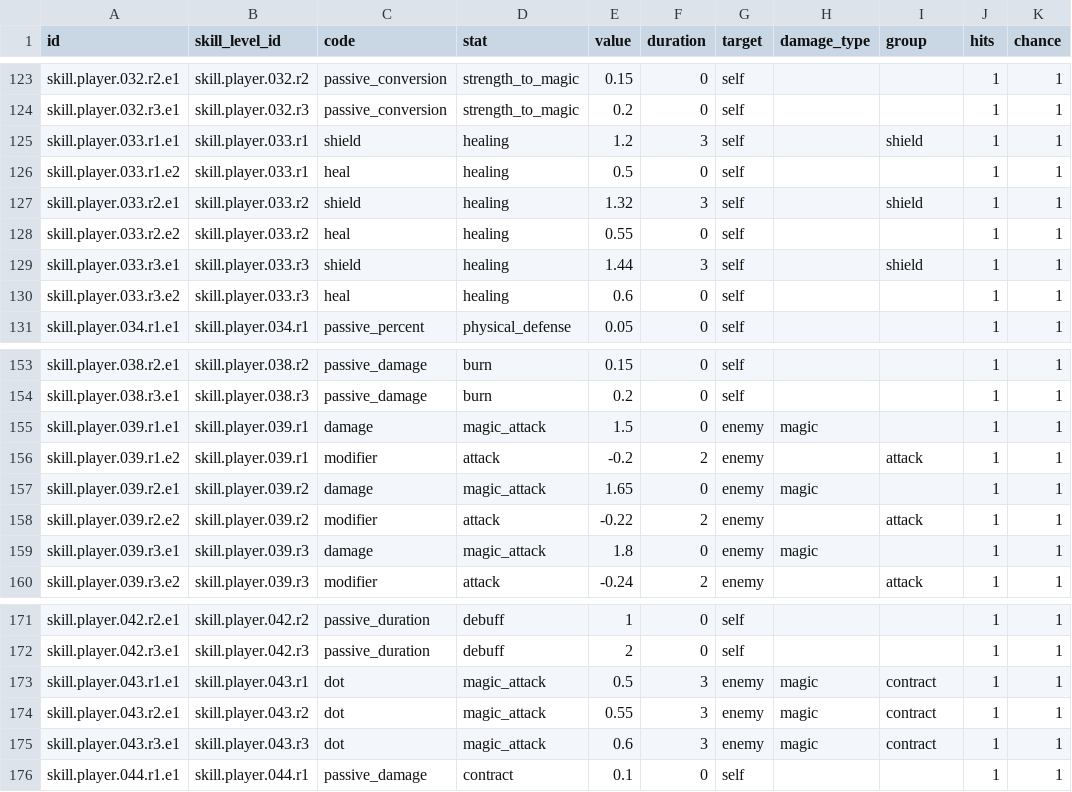
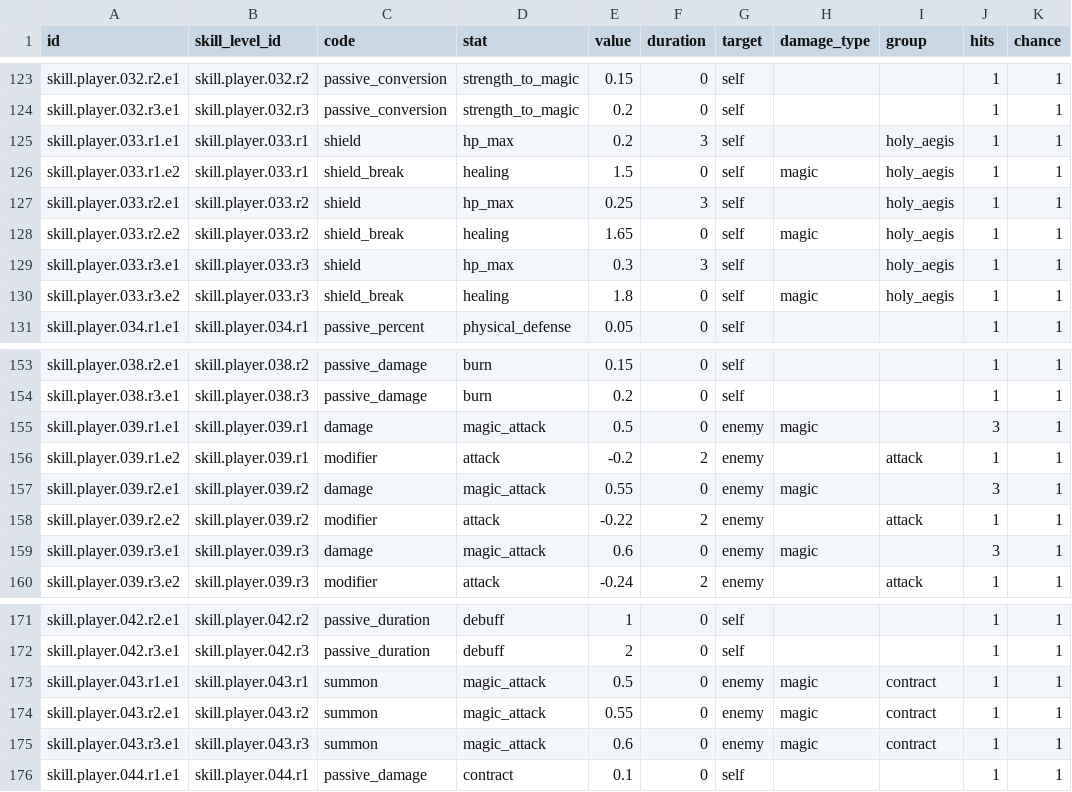
Before and after one commit to TangerineSpecter/O-Doc, a CSV file: docs/data/combat/skill_effects.csv, drawn as a sheet; only a part is shown, gaps mark what is left out.

```diff
--- a/docs/data/combat/skill_effects.csv
+++ b/docs/data/combat/skill_effects.csv
@@ -124,8 +124,8 @@ skill.player.032.r2.e1,skill.player.032.r2,passive_conversion,strength_to_magic,
 skill.player.032.r3.e1,skill.player.032.r3,passive_conversion,strength_to_magic,0.2,0,self,,,1,1
-skill.player.033.r1.e1,skill.player.033.r1,shield,healing,1.2,3,self,,shield,1,1
-skill.player.033.r1.e2,skill.player.033.r1,heal,healing,0.5,0,self,,,1,1
-skill.player.033.r2.e1,skill.player.033.r2,shield,healing,1.32,3,self,,shield,1,1
-skill.player.033.r2.e2,skill.player.033.r2,heal,healing,0.55,0,self,,,1,1
-skill.player.033.r3.e1,skill.player.033.r3,shield,healing,1.44,3,self,,shield,1,1
-skill.player.033.r3.e2,skill.player.033.r3,heal,healing,0.6,0,self,,,1,1
+skill.player.033.r1.e1,skill.player.033.r1,shield,hp_max,0.2,3,self,,holy_aegis,1,1
+skill.player.033.r1.e2,skill.player.033.r1,shield_break,healing,1.5,0,self,magic,holy_aegis,1,1
+skill.player.033.r2.e1,skill.player.033.r2,shield,hp_max,0.25,3,self,,holy_aegis,1,1
+skill.player.033.r2.e2,skill.player.033.r2,shield_break,healing,1.65,0,self,magic,holy_aegis,1,1
+skill.player.033.r3.e1,skill.player.033.r3,shield,hp_max,0.3,3,self,,holy_aegis,1,1
+skill.player.033.r3.e2,skill.player.033.r3,shield_break,healing,1.8,0,self,magic,holy_aegis,1,1
 skill.player.034.r1.e1,skill.player.034.r1,passive_percent,physical_defense,0.05,0,self,,,1,1
@@ -154,7 +154,7 @@ skill.player.038.r2.e1,skill.player.038.r2,passive_damage,burn,0.15,0,self,,,1,1
 skill.player.038.r3.e1,skill.player.038.r3,passive_damage,burn,0.2,0,self,,,1,1
-skill.player.039.r1.e1,skill.player.039.r1,damage,magic_attack,1.5,0,enemy,magic,,1,1
+skill.player.039.r1.e1,skill.player.039.r1,damage,magic_attack,0.5,0,enemy,magic,,3,1
 skill.player.039.r1.e2,skill.player.039.r1,modifier,attack,-0.2,2,enemy,,attack,1,1
-skill.player.039.r2.e1,skill.player.039.r2,damage,magic_attack,1.65,0,enemy,magic,,1,1
+skill.player.039.r2.e1,skill.player.039.r2,damage,magic_attack,0.55,0,enemy,magic,,3,1
 skill.player.039.r2.e2,skill.player.039.r2,modifier,attack,-0.22,2,enemy,,attack,1,1
-skill.player.039.r3.e1,skill.player.039.r3,damage,magic_attack,1.8,0,enemy,magic,,1,1
+skill.player.039.r3.e1,skill.player.039.r3,damage,magic_attack,0.6,0,enemy,magic,,3,1
 skill.player.039.r3.e2,skill.player.039.r3,modifier,attack,-0.24,2,enemy,,attack,1,1
@@ -172,5 +172,5 @@ skill.player.042.r2.e1,skill.player.042.r2,passive_duration,debuff,1,0,self,,,1,
 skill.player.042.r3.e1,skill.player.042.r3,passive_duration,debuff,2,0,self,,,1,1
-skill.player.043.r1.e1,skill.player.043.r1,dot,magic_attack,0.5,3,enemy,magic,contract,1,1
-skill.player.043.r2.e1,skill.player.043.r2,dot,magic_attack,0.55,3,enemy,magic,contract,1,1
-skill.player.043.r3.e1,skill.player.043.r3,dot,magic_attack,0.6,3,enemy,magic,contract,1,1
+skill.player.043.r1.e1,skill.player.043.r1,summon,magic_attack,0.5,0,enemy,magic,contract,1,1
+skill.player.043.r2.e1,skill.player.043.r2,summon,magic_attack,0.55,0,enemy,magic,contract,1,1
+skill.player.043.r3.e1,skill.player.043.r3,summon,magic_attack,0.6,0,enemy,magic,contract,1,1
 skill.player.044.r1.e1,skill.player.044.r1,passive_damage,contract,0.1,0,self,,,1,1
```
Also changed, not shown: docs/data/combat/skill_levels.csv, docs/data/combat/skills.csv, 25 other files.
